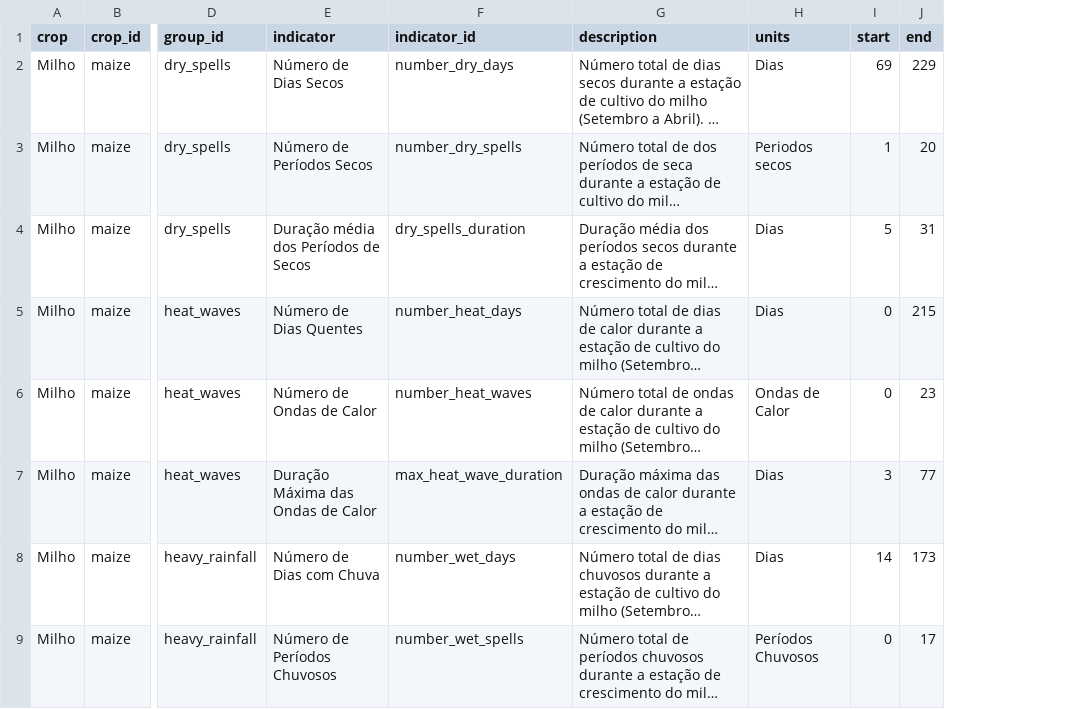
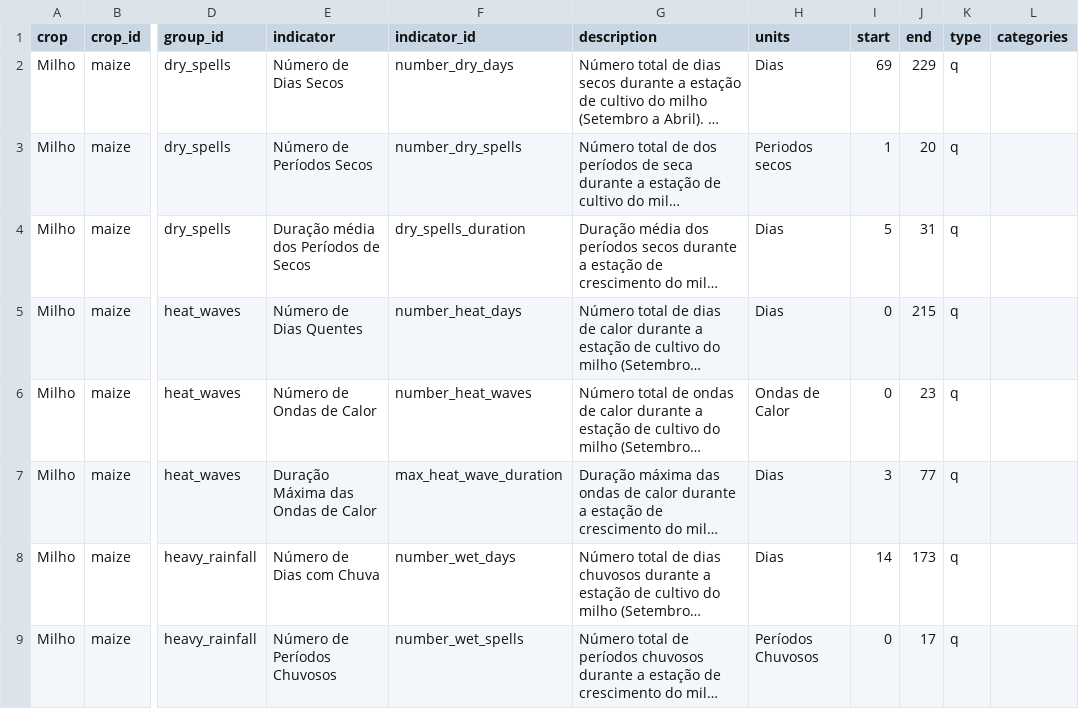
Before and after one commit to CIAT-DAPA/usaid_forecast_web, a CSV file: src/CIAT.DAPA.USAID.Forecast.Web/Data/indicators.csv, drawn as a sheet; only a part is shown, gaps mark what is left out; long unchanged cells end in …; the diff covers the shown part only; the diff names each change by its address in the sheet, - before the commit and + after, or states it on an @@ line.

Commit message:
changed the map legend for the maps, now it allows maps with cualitative data in the indicators

```diff
--- a/src/CIAT.DAPA.USAID.Forecast.Web/Data/indicators.csv
+++ b/src/CIAT.DAPA.USAID.Forecast.Web/Data/indicators.csv
+column K (type), rows 2-9: all q
+column L (categories), empty
```
Also changed, not shown: 36 edited cells elsewhere in this file, 10 other files.
